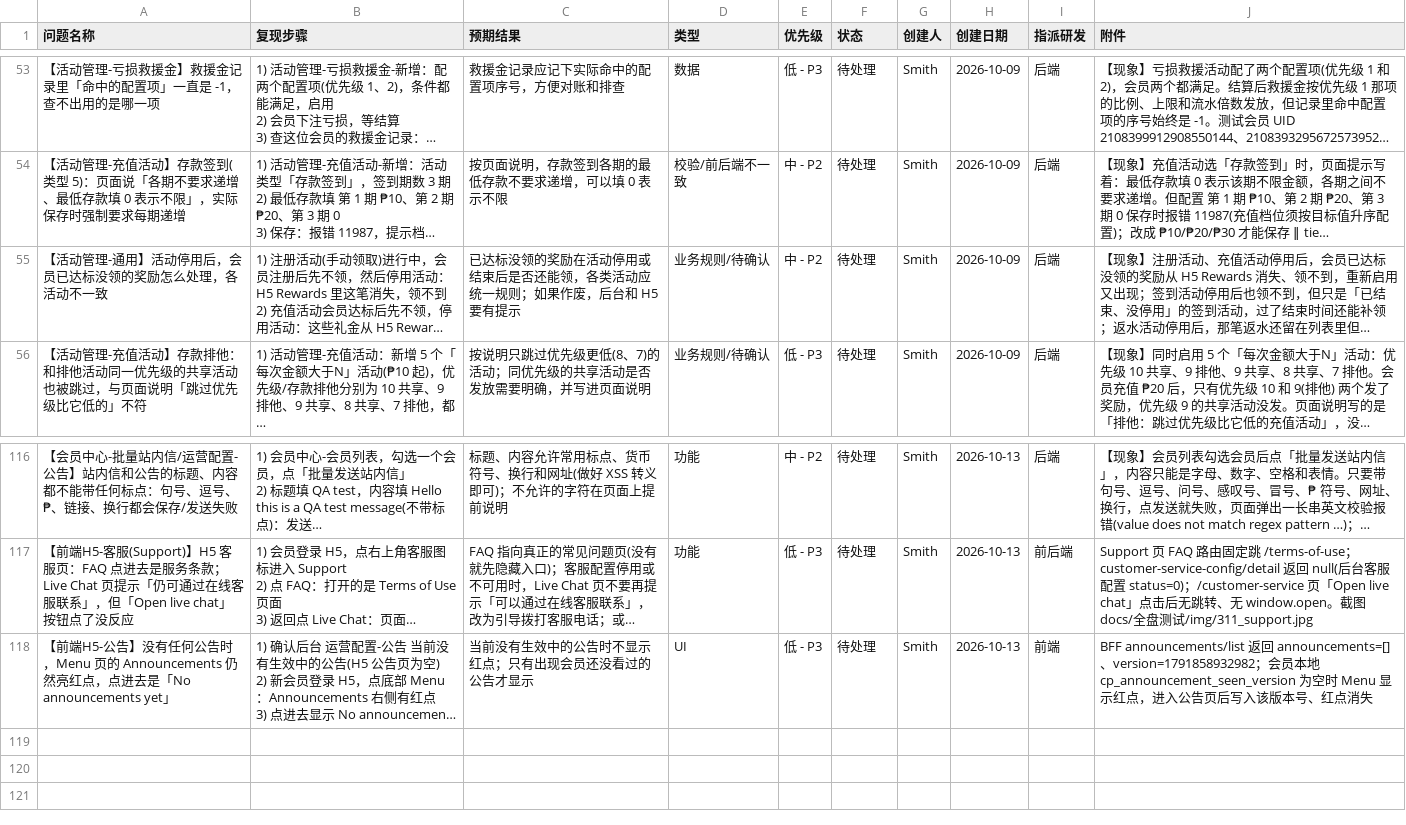
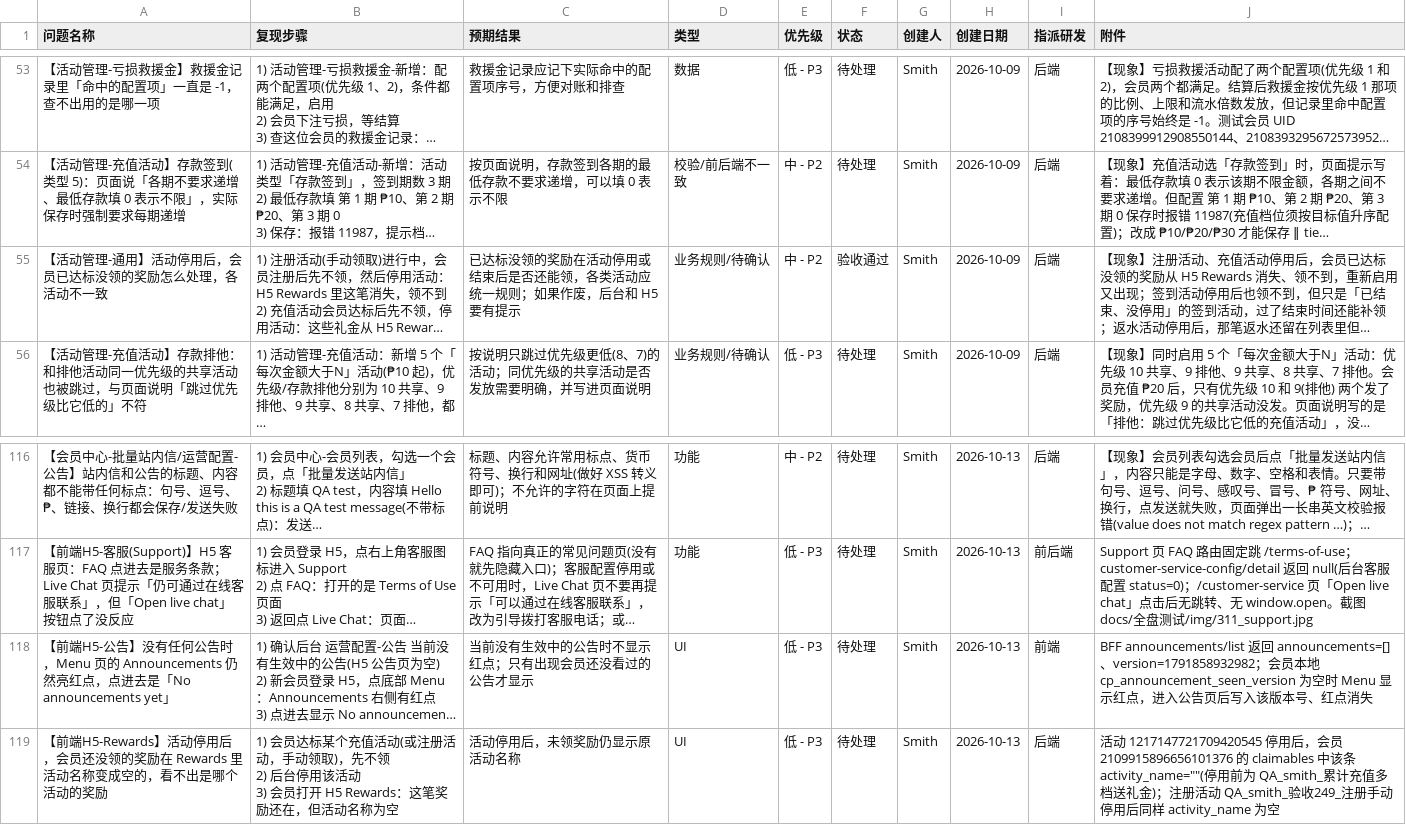
Before and after one commit to smith12138/html-pages, a CSV file: docs/PH02/PH02_全面测试_BUG提单_20260921.csv, drawn as a sheet; only a part is shown, gaps mark what is left out; long unchanged cells end in …; ↵ is a line break in a cell; the diff names each change by its address in the sheet, - before the commit and + after, or states it on an @@ line.

```diff
--- a/docs/PH02/PH02_全面测试_BUG提单_20260921.csv
+++ b/docs/PH02/PH02_全面测试_BUG提单_20260921.csv
-F55 (状态): 待处理
+F55 (状态): 验收通过
+row 119: 【前端H5-Rewards】活动停用后，会员还没领的奖励在 Rewards 里活动名称变成空的，看不出是哪个活动的奖励 | 1) 会员达标某个充值活动(或注册活动，手动领取)，先不领 ↵ 2) 后台停用该活动 ↵ 3) 会员打开 H5 Rewards：这笔奖励还在，但活动名称为空 | 活动停用后，未领奖励仍显示原活动名称 | UI | 低 - P3 | 待处理 | Smith | 2026-10-13 | 后端 | 活动 1217147721709420545 停用后，会员 2109915896656101376 的 claimables 中该条 activity_name=""(停用前为 QA_smith_累计充值多档送礼金)；注册活动 QA_smith_验收249_注册手动 停用后同样 activity_name 为空
```
Also changed, not shown: 1 other file.
